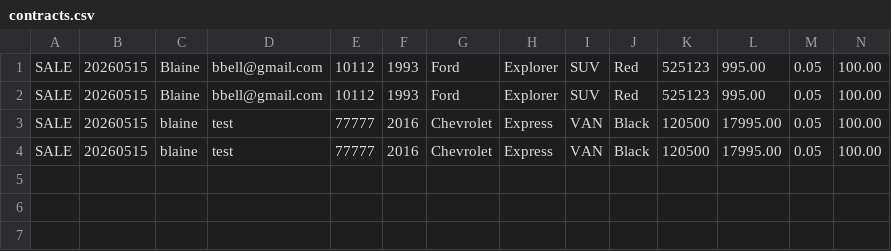
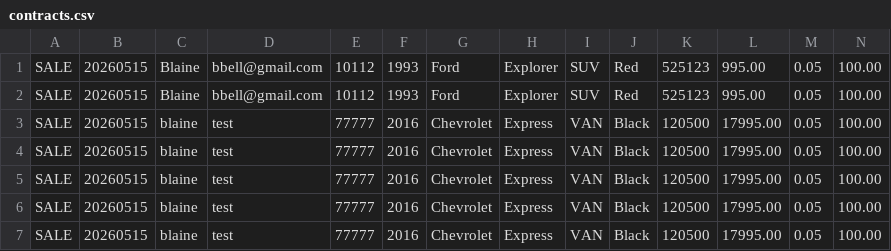
Before and after one commit to BlaineBell21/cat-dealership-app, a CSV file: contracts.csv, drawn as a sheet; only a part is shown; rows hold the shown columns only; the diff names each change by its address in the sheet, - before the commit and + after, or states it on an @@ line.

Commit message:
correctly goes through sales menus and returns back to main menu; bug with saving contract

```diff
--- a/contracts.csv
+++ b/contracts.csv
+row 5: SALE | 20260515 | blaine | test | 77777 | 2016 | Chevrolet | Express | VAN | Black | 120500 | 17995.00 | 0.05 | 100.00
+row 6: SALE | 20260515 | blaine | test | 77777 | 2016 | Chevrolet | Express | VAN | Black | 120500 | 17995.00 | 0.05 | 100.00
+row 7: SALE | 20260515 | blaine | test | 77777 | 2016 | Chevrolet | Express | VAN | Black | 120500 | 17995.00 | 0.05 | 100.00
```
Also changed, not shown: 4 other files.
